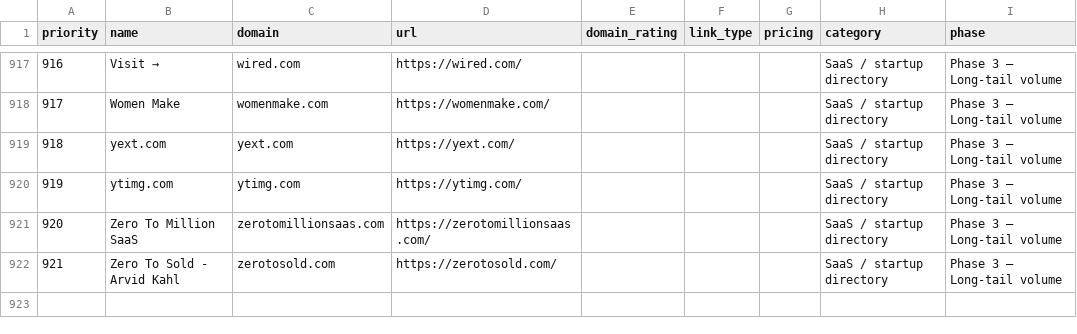
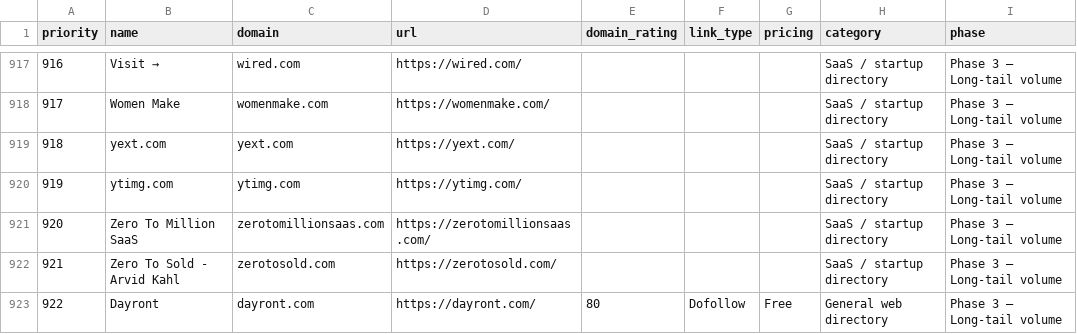
Before and after one commit to mezmer90/saas-directories, a CSV file: saas-directories.csv, drawn as a sheet; only a part is shown, gaps mark what is left out.

Commit message:
Update print statement from 'Add Dayront to directory list'

```diff
--- a/saas-directories.csv
+++ b/saas-directories.csv
@@ -922 +922,2 @@ priority,name,domain,url,domain_rating,link_type,pricing,category,phase
 921,Zero To Sold - Arvid Kahl,zerotosold.com,https://zerotosold.com/,,,,SaaS / startup directory,Phase 3 — Long-tail volume
+922,Dayront,dayront.com,https://dayront.com/,80,Dofollow,Free,General web directory,Phase 3 — Long-tail volume
```
